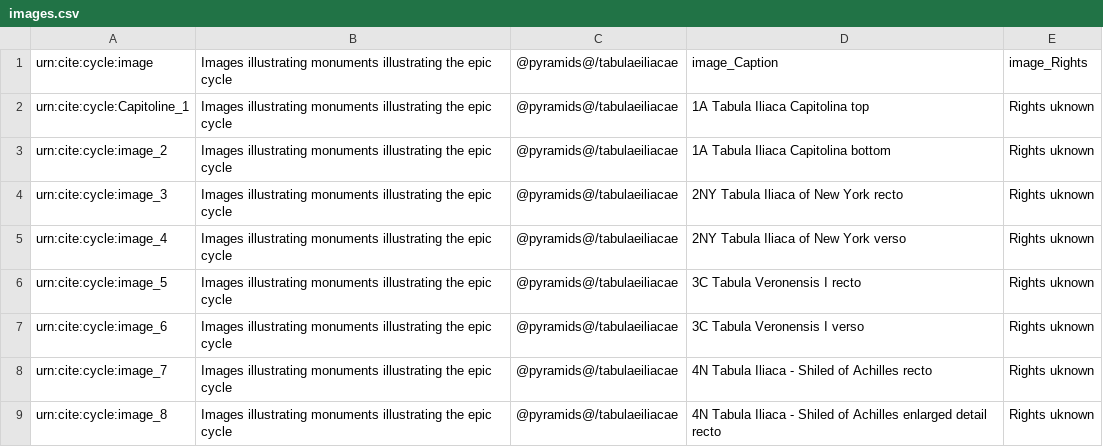
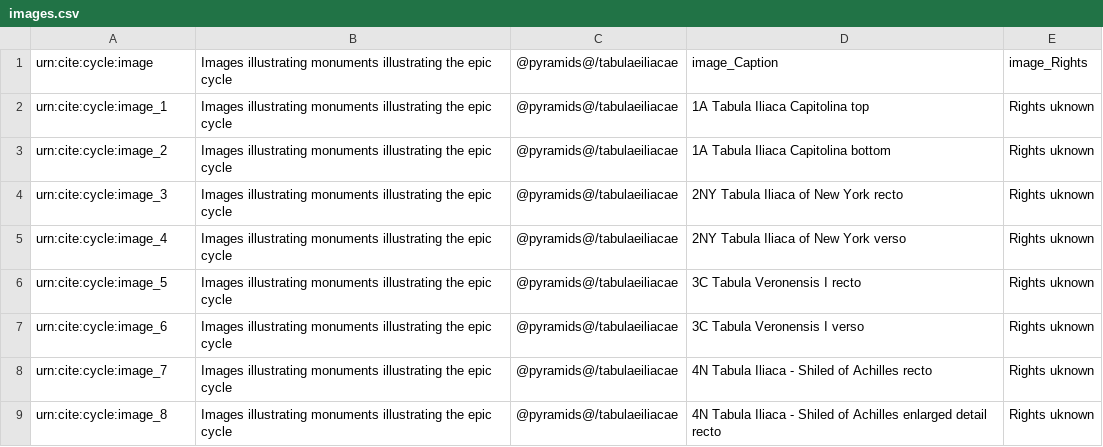
Before and after one commit to neelsmith/retelling, a CSV file: extensions-images/images.csv, drawn as a sheet; only a part is shown.

Commit message:
Correct file name

```diff
--- a/extensions-images/images.csv
+++ b/extensions-images/images.csv
@@ -1,3 +1,3 @@
 urn:cite:cycle:image,"Images illustrating monuments illustrating the epic cycle",@pyramids@/tabulaeiliacae,image_Caption,image_Rights
-urn:cite:cycle:Capitoline_1,"Images illustrating monuments illustrating the epic cycle",@pyramids@/tabulaeiliacae,"1A Tabula Iliaca Capitolina top","Rights uknown"
+urn:cite:cycle:image_1,"Images illustrating monuments illustrating the epic cycle",@pyramids@/tabulaeiliacae,"1A Tabula Iliaca Capitolina top","Rights uknown"
 urn:cite:cycle:image_2,"Images illustrating monuments illustrating the epic cycle",@pyramids@/tabulaeiliacae,"1A Tabula Iliaca Capitolina bottom","Rights uknown"
```
